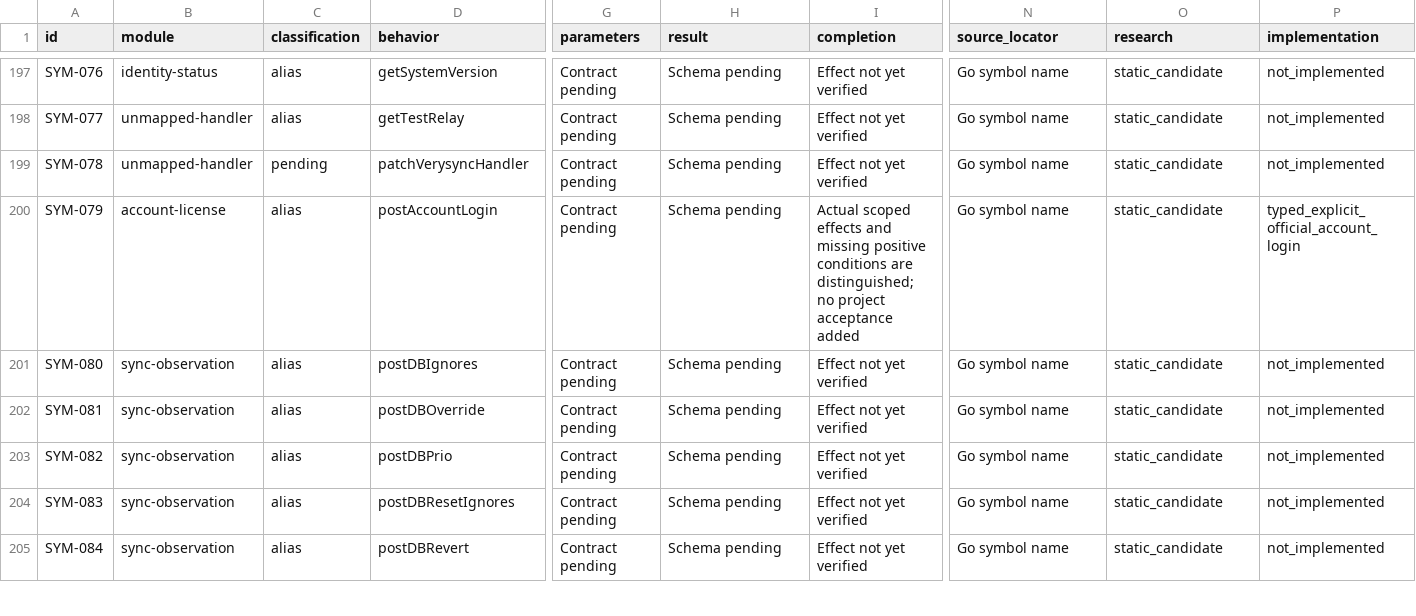
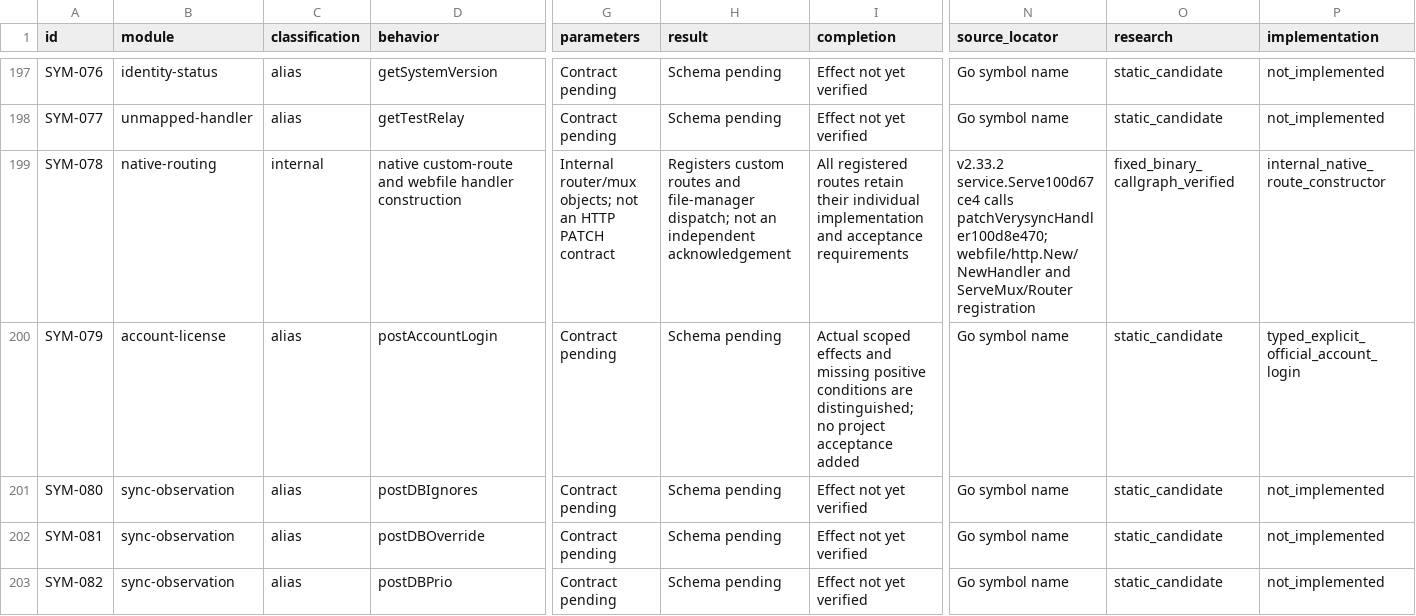
Before and after one commit to AresJef/verysync-sidecar, a CSV file: docs/capabilities.csv, drawn as a sheet; only a part is shown, gaps mark what is left out; the shorter side is filled out with more unchanged rows; the diff covers the shown part only; the diff names each change by its address in the sheet, - before the commit and + after, or states it on an @@ line.

Commit message:
docs: distinguish internal native constructors from pending controls

```diff
--- a/docs/capabilities.csv
+++ b/docs/capabilities.csv
-B199 (module): unmapped-handler
+B199 (module): native-routing
-C199 (classification): pending
+C199 (classification): internal
-D199 (behavior): patchVerysyncHandler
+D199 (behavior): native custom-route and webfile handler construction
-G199 (parameters): Contract pending
+G199 (parameters): Internal router/mux objects; not an HTTP PATCH contract
-H199 (result): Schema pending
+H199 (result): Registers custom routes and file-manager dispatch; not an independent acknowledgement
-I199 (completion): Effect not yet verified
+I199 (completion): All registered routes retain their individual implementation and acceptance requirements
-N199 (source_locator): Go symbol name
+N199 (source_locator): v2.33.2 service.Serve100d67ce4 calls patchVerysyncHandler100d8e470; webfile/http.New/NewHandler and ServeMux/Router registration
-O199 (research): static_candidate
+O199 (research): fixed_binary_callgraph_verified
-P199 (implementation): not_implemented
+P199 (implementation): internal_native_route_constructor
```
Also changed, not shown: 35 edited cells elsewhere in this file, 1 other file.
